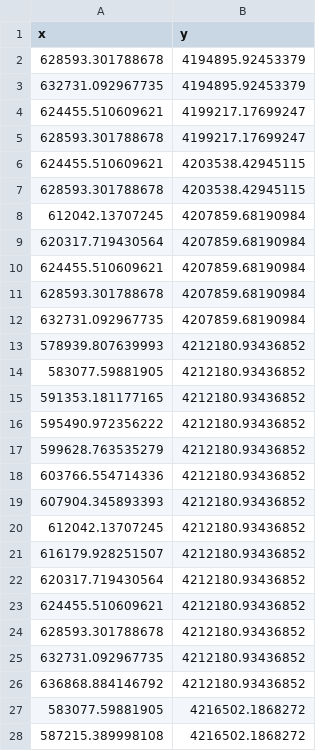
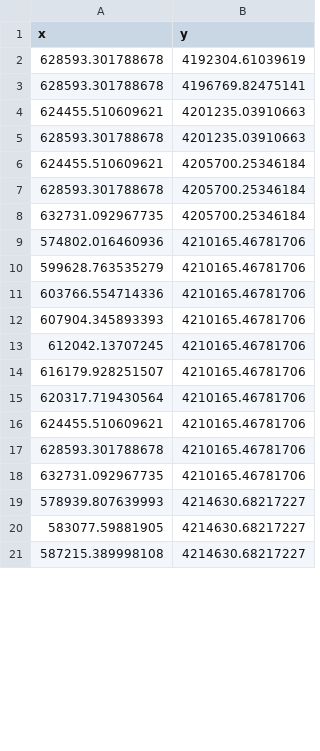
Before and after one commit to bmahardja/Bottom_Surface_Temp_Analysis, a CSV file: knots_grid.csv, drawn as a sheet; only a part is shown; the diff covers the shown part only.

Commit message:
New grid with new outline 1/15/21

```diff
--- a/knots_grid.csv
+++ b/knots_grid.csv
@@ -1,28 +1,21 @@
 "x","y"
-628593.301788678,4194895.92453379
-632731.092967735,4194895.92453379
-624455.510609621,4199217.17699247
-628593.301788678,4199217.17699247
-624455.510609621,4203538.42945115
-628593.301788678,4203538.42945115
-612042.13707245,4207859.68190984
-620317.719430564,4207859.68190984
-624455.510609621,4207859.68190984
-628593.301788678,4207859.68190984
-632731.092967735,4207859.68190984
-578939.807639993,4212180.93436852
-583077.59881905,4212180.93436852
-591353.181177165,4212180.93436852
-595490.972356222,4212180.93436852
-599628.763535279,4212180.93436852
-603766.554714336,4212180.93436852
-607904.345893393,4212180.93436852
-612042.13707245,4212180.93436852
-616179.928251507,4212180.93436852
-620317.719430564,4212180.93436852
-624455.510609621,4212180.93436852
-628593.301788678,4212180.93436852
-632731.092967735,4212180.93436852
-636868.884146792,4212180.93436852
-583077.59881905,4216502.1868272
-587215.389998108,4216502.1868272
+628593.301788678,4192304.61039619
+628593.301788678,4196769.82475141
+624455.510609621,4201235.03910663
+628593.301788678,4201235.03910663
+624455.510609621,4205700.25346184
+628593.301788678,4205700.25346184
+632731.092967735,4205700.25346184
+574802.016460936,4210165.46781706
+599628.763535279,4210165.46781706
+603766.554714336,4210165.46781706
+607904.345893393,4210165.46781706
+612042.13707245,4210165.46781706
+616179.928251507,4210165.46781706
+620317.719430564,4210165.46781706
+624455.510609621,4210165.46781706
+628593.301788678,4210165.46781706
+632731.092967735,4210165.46781706
+578939.807639993,4214630.68217227
+583077.59881905,4214630.68217227
+587215.389998108,4214630.68217227
```
Also changed, not shown: 18 added rows and 30 edited cells elsewhere in this file.
